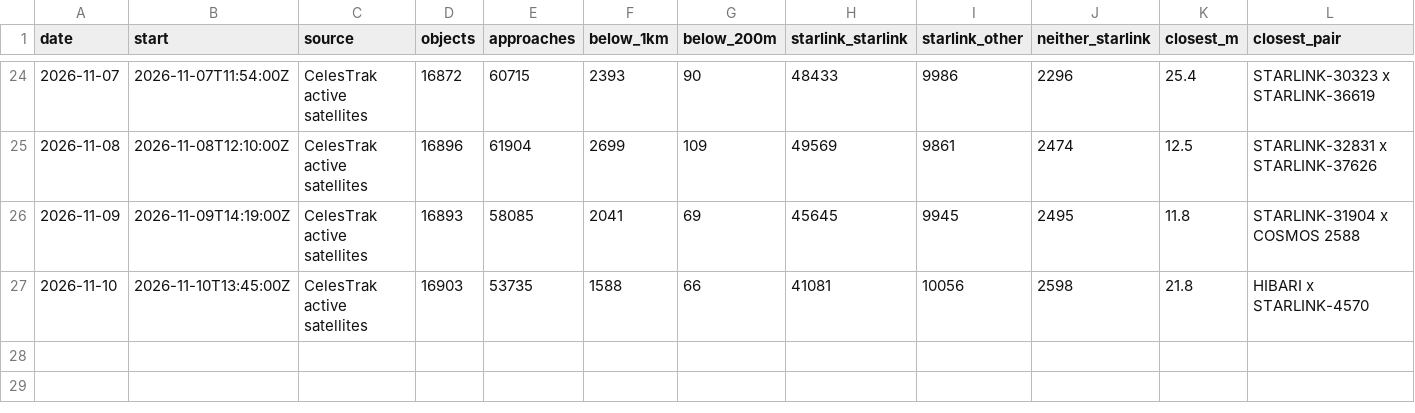
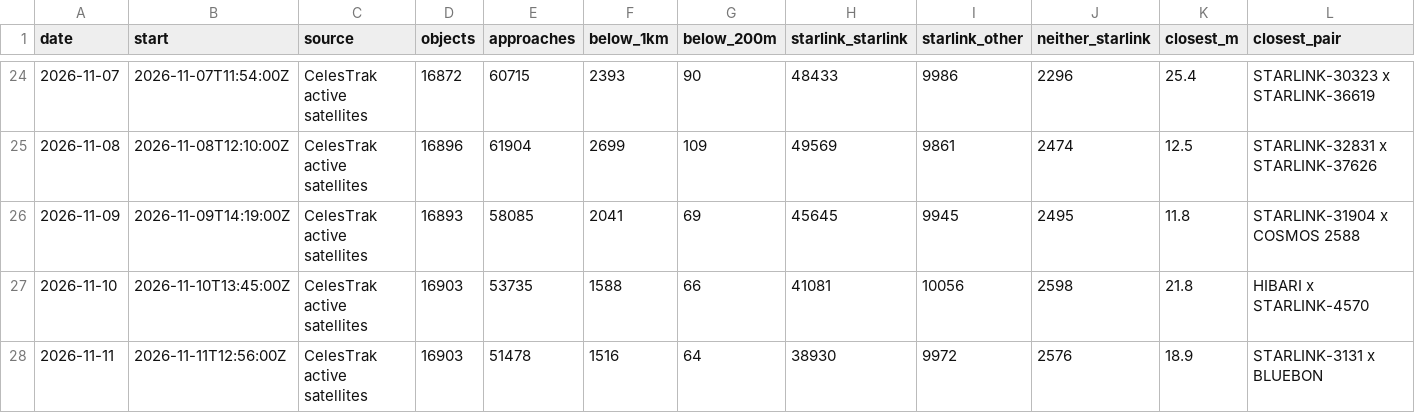
Before and after one commit to Shakhtar-Sankur/kessler, a CSV file: daily/history.csv, drawn as a sheet; only a part is shown, gaps mark what is left out; rows hold the shown columns only; the diff names each change by its address in the sheet, - before the commit and + after, or states it on an @@ line.

Commit message:
Daily screening 2026-11-11

```diff
--- a/daily/history.csv
+++ b/daily/history.csv
+row 28: 2026-11-11 | 2026-11-11T12:56:00Z | CelesTrak active satellites | 16903 | 51478 | 1516 | 64 | 38930 | 9972 | 2576 | 18.9 | STARLINK-3131 x BLUEBON
```
Also changed, not shown: 1 other file.
